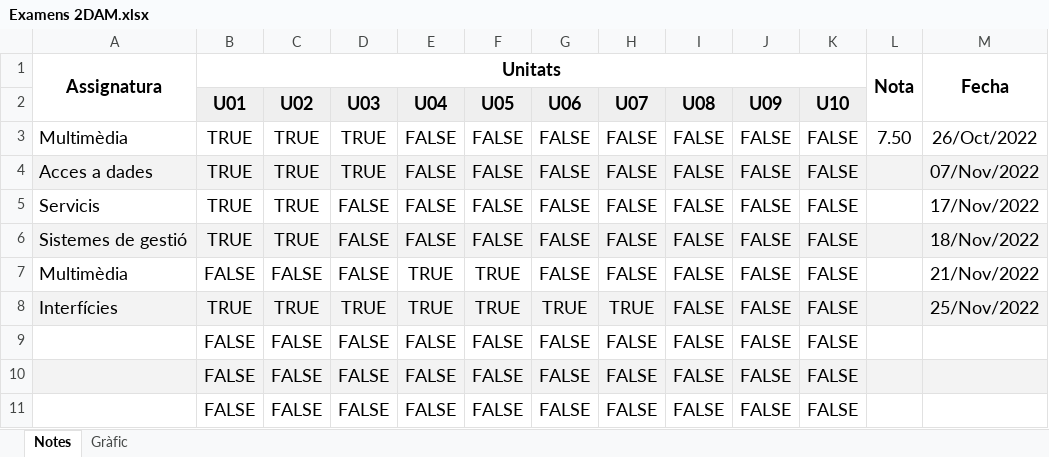
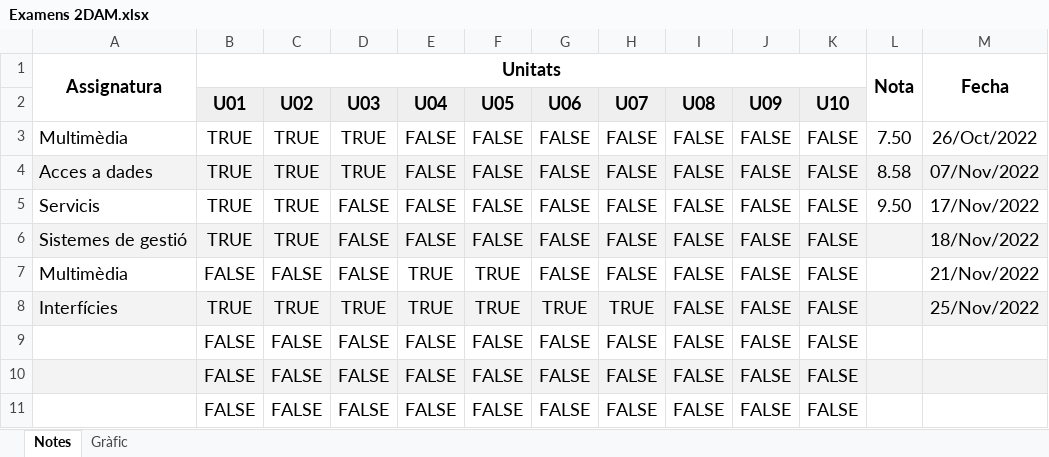
Before and after one commit to VictoRPiles/dam-2, an Excel workbook: Examens 2DAM.xlsx, sheet Notes, drawn as a sheet; only a part is shown; values as stored, in another font and other column widths than the file's, no borders; charts and pictures and conditional formats not drawn; the diff names each change by its address in the sheet, - before the commit and + after, or states it on an @@ line.

```diff
--- a/Examens 2DAM.xlsx (sheet Notes)
+++ b/Examens 2DAM.xlsx (sheet Notes)
-L4: (empty)
+L4: 8.58
-L5: (empty)
+L5: 9.50
```
Also changed, not shown: charts or pictures, 38 other files.
